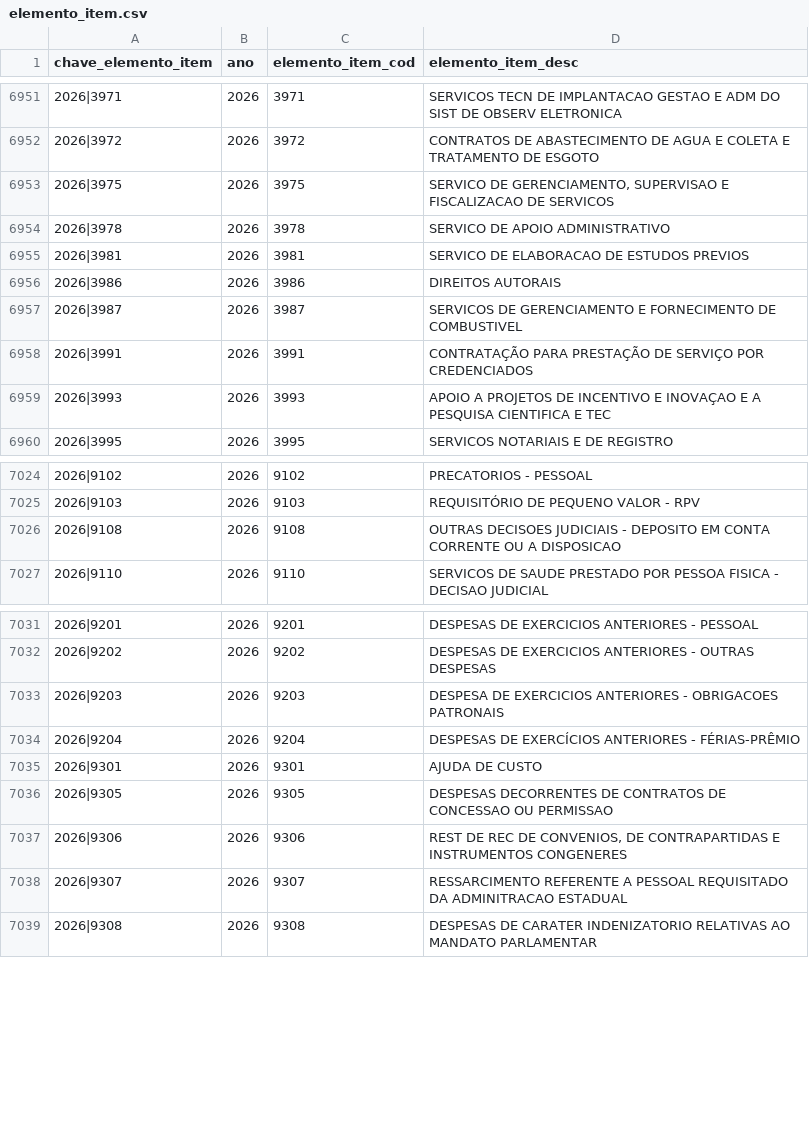
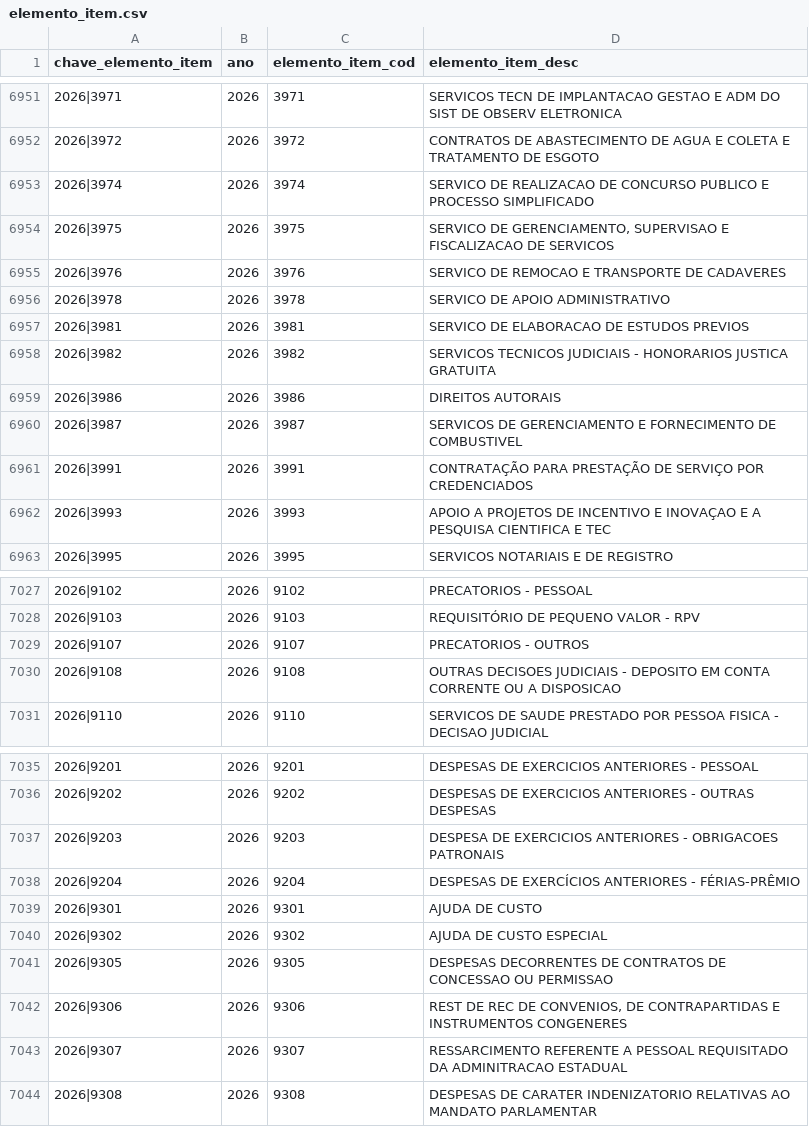
Before and after one commit to vivigoncalvesportonascimento/painel-propag, a CSV file: datapackages/aux-classificadores/data/elemento_item.csv, drawn as a sheet; only a part is shown, gaps mark what is left out.

```diff
--- a/datapackages/aux-classificadores/data/elemento_item.csv
+++ b/datapackages/aux-classificadores/data/elemento_item.csv
@@ -6952,5 +6952,8 @@ chave_elemento_item,ano,elemento_item_cod,elemento_item_desc
 2026|3972,2026,3972,CONTRATOS DE ABASTECIMENTO DE AGUA E COLETA E TRATAMENTO DE ESGOTO
+2026|3974,2026,3974,SERVICO DE REALIZACAO DE CONCURSO PUBLICO E PROCESSO SIMPLIFICADO
 2026|3975,2026,3975,"SERVICO DE GERENCIAMENTO, SUPERVISAO E FISCALIZACAO DE SERVICOS"
+2026|3976,2026,3976,SERVICO DE REMOCAO E TRANSPORTE DE CADAVERES
 2026|3978,2026,3978,SERVICO DE APOIO ADMINISTRATIVO
 2026|3981,2026,3981,SERVICO DE ELABORACAO DE ESTUDOS PREVIOS
+2026|3982,2026,3982,SERVICOS TECNICOS JUDICIAIS - HONORARIOS JUSTICA GRATUITA
 2026|3986,2026,3986,DIREITOS AUTORAIS
@@ -7025,2 +7028,3 @@ chave_elemento_item,ano,elemento_item_cod,elemento_item_desc
 2026|9103,2026,9103,REQUISITÓRIO DE PEQUENO VALOR - RPV
+2026|9107,2026,9107,PRECATORIOS - OUTROS
 2026|9108,2026,9108,OUTRAS DECISOES JUDICIAIS - DEPOSITO EM CONTA CORRENTE OU A DISPOSICAO
@@ -7035,2 +7039,3 @@ chave_elemento_item,ano,elemento_item_cod,elemento_item_desc
 2026|9301,2026,9301,AJUDA DE CUSTO
+2026|9302,2026,9302,AJUDA DE CUSTO ESPECIAL
 2026|9305,2026,9305,DESPESAS DECORRENTES DE CONTRATOS DE CONCESSAO OU PERMISSAO
```
Also changed, not shown: datapackages/aux-classificadores/data/natureza_receita.csv, 9 other files.
